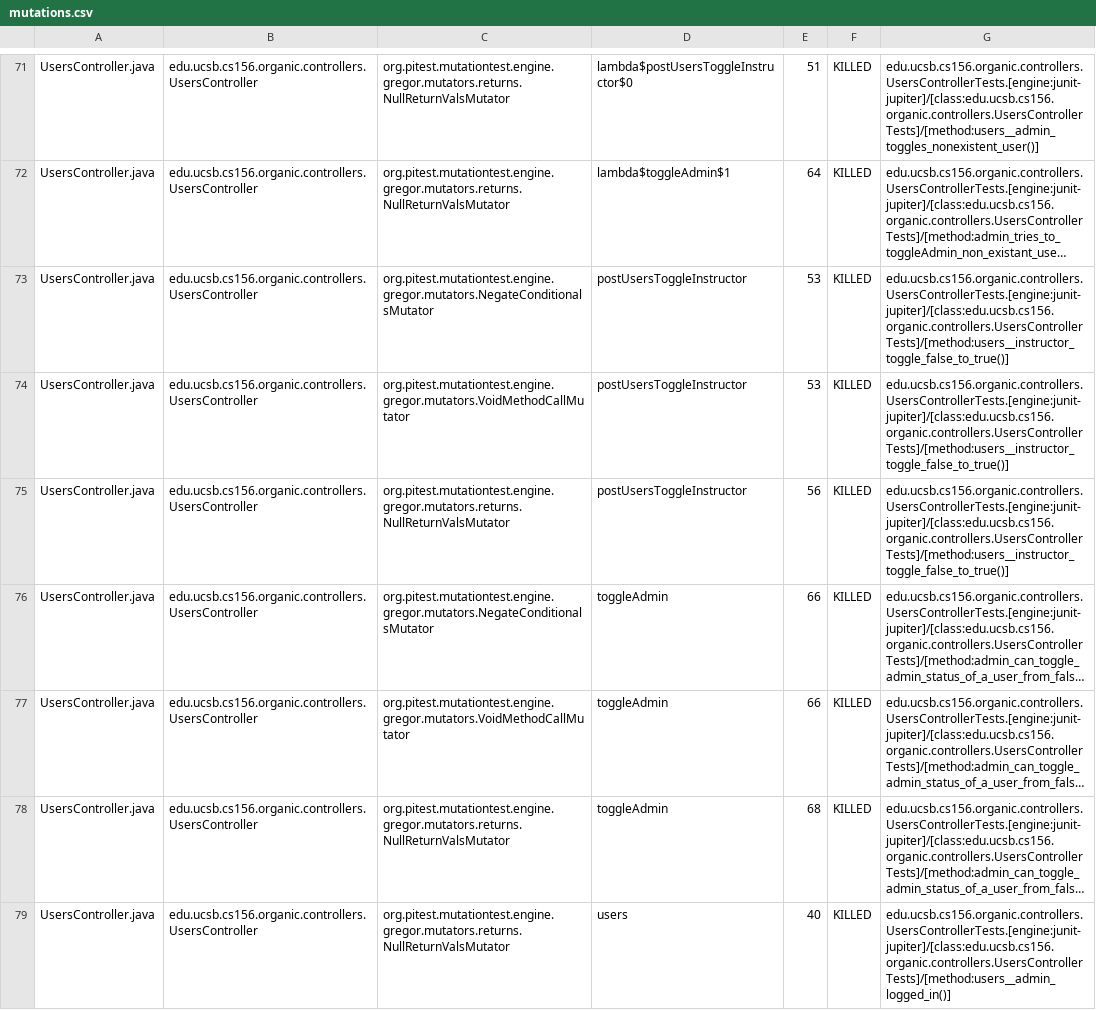
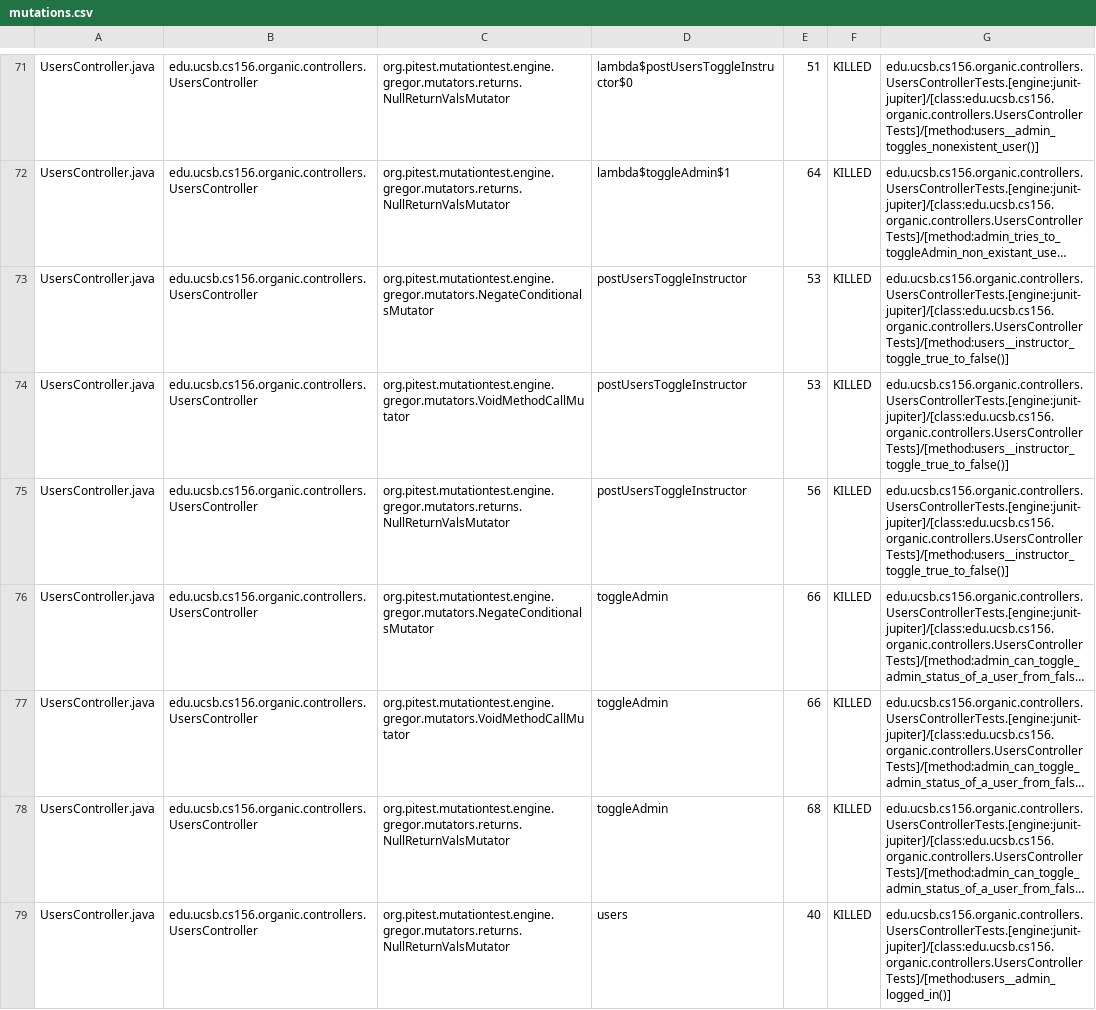
Before and after one commit to ucsb-cs156-s24/proj-organic-s24-5pm-4, a CSV file: prs/31/pitest/mutations.csv, drawn as a sheet; only a part is shown, gaps mark what is left out; long unchanged cells end in …; the diff covers the shown part only; the diff names each change by its address in the sheet, - before the commit and + after, or states it on an @@ line.

Commit message:
Deploying to gh-pages from @ ucsb-cs156-s24/proj-organic-s24-5pm-4@26863ddaa7f0940c2c155435471f1ffe022a2601 🚀

```diff
--- a/prs/31/pitest/mutations.csv
+++ b/prs/31/pitest/mutations.csv
-G73:G75: edu.ucsb.cs156.organic.controllers.UsersControllerTests.[engine:junit-jupiter]/[class:edu.ucsb.cs156.organic.controllers.UsersControllerTests]/[method:users__instructor_toggle_false_to_true()]
+G73:G75: edu.ucsb.cs156.organic.controllers.UsersControllerTests.[engine:junit-jupiter]/[class:edu.ucsb.cs156.organic.controllers.UsersControllerTests]/[method:users__instructor_toggle_true_to_false()]
```
Also changed, not shown: 8 edited cells elsewhere in this file, 17 other files.
